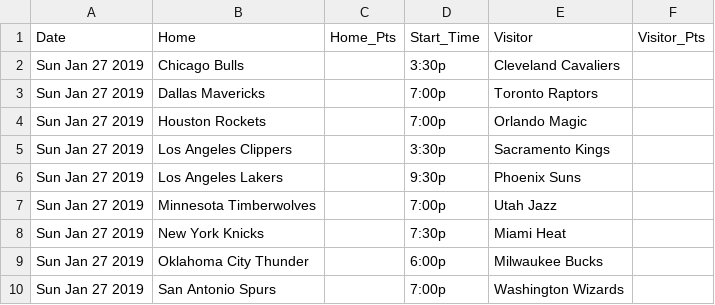
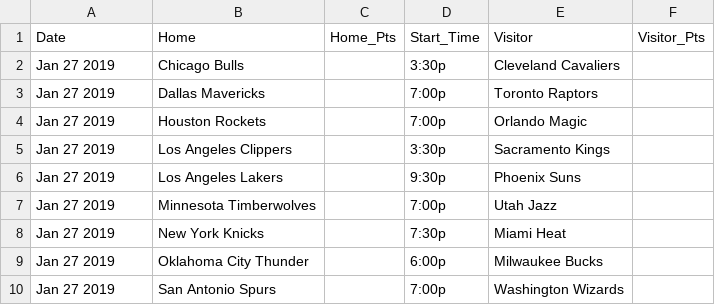
Before and after one commit to mikegriff3/node-scrape, a CSV file: csv-boxscores/1_27_2019.csv, drawn as a sheet.

```diff
--- a/csv-boxscores/1_27_2019.csv
+++ b/csv-boxscores/1_27_2019.csv
@@ -1,10 +1,10 @@
 Date,Home,Home_Pts,Start_Time,Visitor,Visitor_Pts
-Sun Jan 27 2019,Chicago Bulls,,3:30p,Cleveland Cavaliers,
-Sun Jan 27 2019,Dallas Mavericks,,7:00p,Toronto Raptors,
-Sun Jan 27 2019,Houston Rockets,,7:00p,Orlando Magic,
-Sun Jan 27 2019,Los Angeles Clippers,,3:30p,Sacramento Kings,
-Sun Jan 27 2019,Los Angeles Lakers,,9:30p,Phoenix Suns,
-Sun Jan 27 2019,Minnesota Timberwolves,,7:00p,Utah Jazz,
-Sun Jan 27 2019,New York Knicks,,7:30p,Miami Heat,
-Sun Jan 27 2019,Oklahoma City Thunder,,6:00p,Milwaukee Bucks,
-Sun Jan 27 2019,San Antonio Spurs,,7:00p,Washington Wizards,
+Jan 27 2019,Chicago Bulls,,3:30p,Cleveland Cavaliers,
+Jan 27 2019,Dallas Mavericks,,7:00p,Toronto Raptors,
+Jan 27 2019,Houston Rockets,,7:00p,Orlando Magic,
+Jan 27 2019,Los Angeles Clippers,,3:30p,Sacramento Kings,
+Jan 27 2019,Los Angeles Lakers,,9:30p,Phoenix Suns,
+Jan 27 2019,Minnesota Timberwolves,,7:00p,Utah Jazz,
+Jan 27 2019,New York Knicks,,7:30p,Miami Heat,
+Jan 27 2019,Oklahoma City Thunder,,6:00p,Milwaukee Bucks,
+Jan 27 2019,San Antonio Spurs,,7:00p,Washington Wizards,
```
Also changed, not shown: csv-boxscores/1_23_2019.csv, csv-boxscores/1_25_2019.csv, 22 other files.
